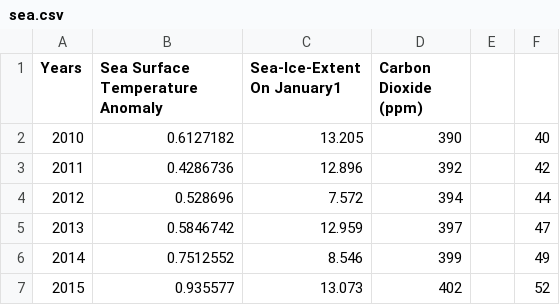
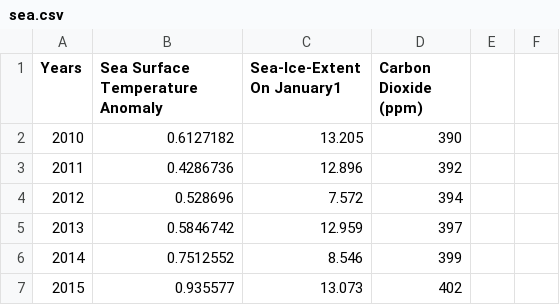
Before and after one commit to tomas890628/Information-visualization-workshop, a CSV file: HW/sea.csv, drawn as a sheet; the diff names each change by its address in the sheet, - before the commit and + after, or states it on an @@ line.

Commit message:
Update sea.csv

```diff
--- a/HW/sea.csv
+++ b/HW/sea.csv
-F2: 40
+F2: (empty)
-F3: 42
+F3: (empty)
-F4: 44
+F4: (empty)
-F5: 47
+F5: (empty)
-F6: 49
+F6: (empty)
-F7: 52
+F7: (empty)
```
